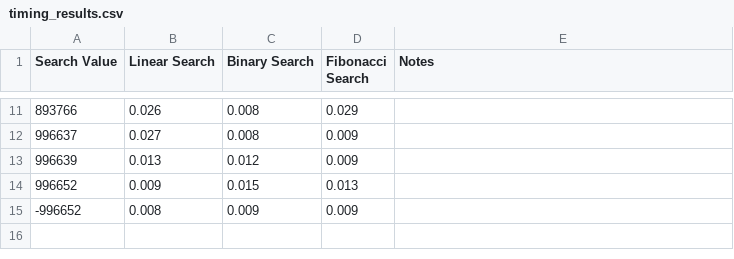
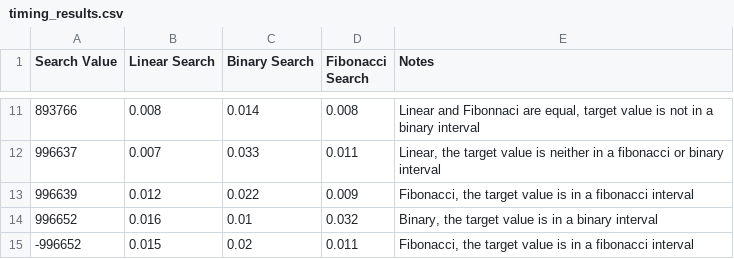
Before and after one commit to arielm20/C_progamming_problem_sets, a CSV file: L05/lab5/timing_results.csv, drawn as a sheet; only a part is shown, gaps mark what is left out; the diff covers the shown part only.

Commit message:
updated timing_results

```diff
--- a/L05/lab5/timing_results.csv
+++ b/L05/lab5/timing_results.csv
@@ -11,5 +11,5 @@ Search Value	Linear Search	Binary Search	Fibonacci Search	Notes
-893766	0.026	0.008	0.029	
-996637	0.027	0.008	0.009	
-996639	0.013	0.012	0.009	
-996652	0.009	0.015	0.013	
--996652	0.008	0.009	0.009	
+893766	0.008	0.014	0.008	"Linear and Fibonnaci are equal, target value is not in a binary interval"
+996637	0.007	0.033	0.011	"Linear, the target value is neither in a fibonacci or binary interval"
+996639	0.012	0.022	0.009	"Fibonacci, the target value is in a fibonacci interval"
+996652	0.016	0.01	0.032	"Binary, the target value is in a binary interval"
+-996652	0.015	0.02	0.011	"Fibonacci, the target value is in a fibonacci interval"
```
Also changed, not shown: 1 added row, 1 removed row and 32 edited cells elsewhere in this file, 1 other file.
